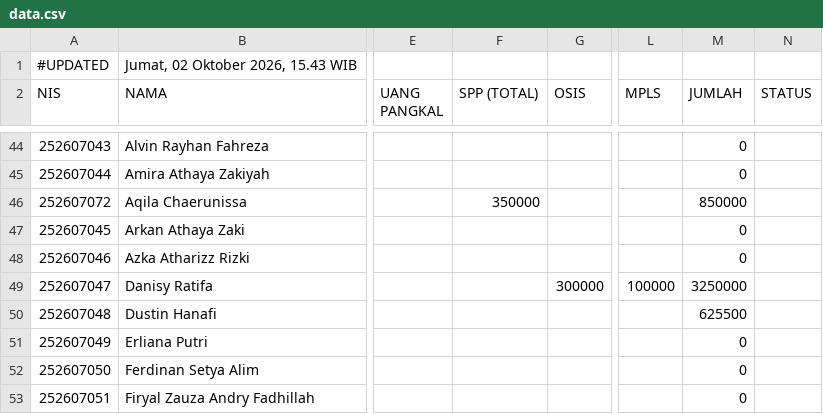
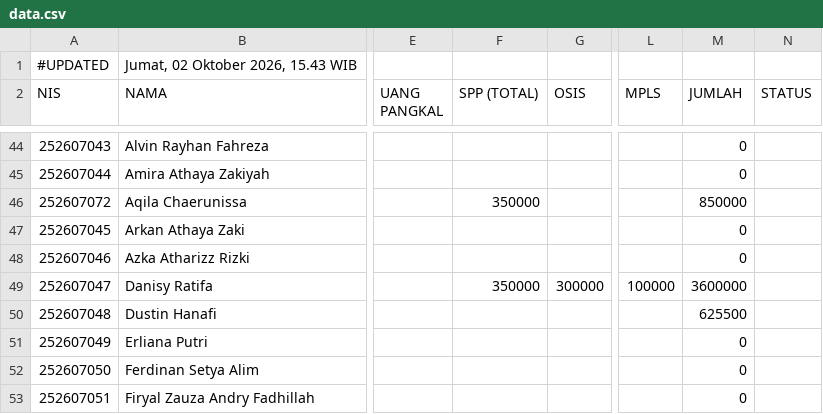
Before and after one commit to yayasanambadar/info-keuangan, a CSV file: data.csv, drawn as a sheet; only a part is shown, gaps mark what is left out; the diff names each change by its address in the sheet, - before the commit and + after, or states it on an @@ line.

Commit message:
Update data tagihan siswa — 2/10/2026, 15.43.55

```diff
--- a/data.csv
+++ b/data.csv
-F49 (SPP (TOTAL)): (empty)
+F49 (SPP (TOTAL)): 350000
-M49 (JUMLAH): 3250000
+M49 (JUMLAH): 3600000
```
